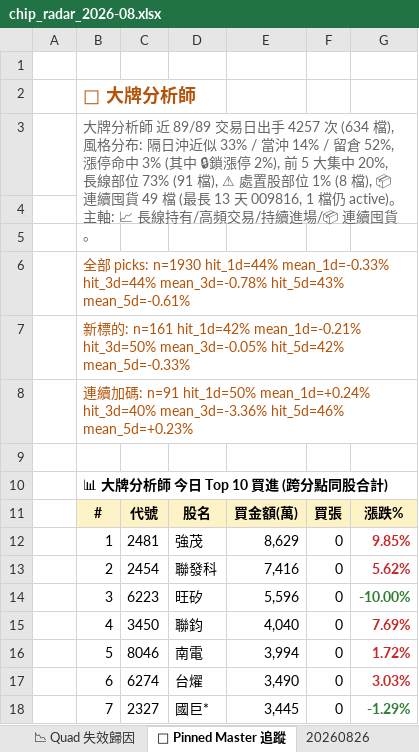
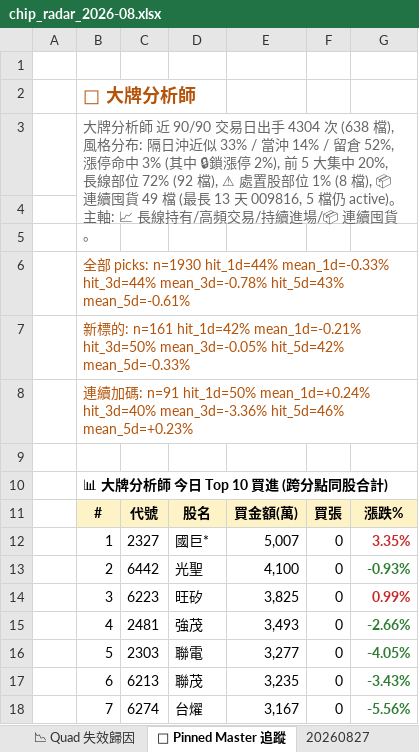
Before and after one commit to DRwillychiu/CHIP_RADAR_TW, an Excel workbook: data/reports/chip_radar_2026-08.xlsx, sheet 📌 Pinned Master 追蹤, drawn as a sheet; only a part is shown; values as stored, in another font and other column widths than the file's, no borders; the diff covers the shown part only; the diff names each change by its address in the sheet, - before the commit and + after, or states it on an @@ line.

```diff
--- a/data/reports/chip_radar_2026-08.xlsx (sheet 📌 Pinned Master 追蹤)
+++ b/data/reports/chip_radar_2026-08.xlsx (sheet 📌 Pinned Master 追蹤)
+sheet tab: 20260827
-B3: …師 近 89/89 交易日出手 4257 次 (634 檔), 風格分布: 隔日沖近似 33% / 當沖 14% / 留倉 52%, 漲停命中 3% (其中 🔒鎖漲停 2%), 前 5 大集中 20%, 長線部位 73% (91 檔), ⚠ 處置股部位 1% (8 檔), 📦 連續囤貨 49 檔 (最長 13 天 009816, 1 檔仍 active)…
+B3: …師 近 90/90 交易日出手 4304 次 (638 檔), 風格分布: 隔日沖近似 33% / 當沖 14% / 留倉 52%, 漲停命中 3% (其中 🔒鎖漲停 2%), 前 5 大集中 20%, 長線部位 72% (92 檔), ⚠ 處置股部位 1% (8 檔), 📦 連續囤貨 49 檔 (最長 13 天 009816, 5 檔仍 active)…
-C12: 2481
+C12: 2327
-D12: 強茂
+D12: 國巨*
-E12: 8,629
+E12: 5,007
-G12: 9.85%
+G12: 3.35%
-C13: 2454
+C13: 6442
-D13: 聯發科
+D13: 光聖
-E13: 7,416
+E13: 4,100
-G13: 5.62%
+G13: -0.93%
-G13 text colour: #C62828
+G13 text colour: #2E7D32
-E14: 5,596
+E14: 3,825
-G14: -10.00%
+G14: 0.99%
-G14 text colour: #2E7D32
+G14 text colour: #C62828
-C15: 3450
+C15: 2481
-D15: 聯鈞
+D15: 強茂
-E15: 4,040
+E15: 3,493
-G15: 7.69%
+G15: -2.66%
-G15:G17 text colour: #C62828
+G15:G17 text colour: #2E7D32
-C16: 8046
+C16: 2303
-D16: 南電
+D16: 聯電
-E16: 3,994
+E16: 3,277
-G16: 1.72%
+G16: -4.05%
-C17: 6274
+C17: 6213
-D17: 台燿
+D17: 聯茂
-E17: 3,490
+E17: 3,235
-G17: 3.03%
+G17: -3.43%
-C18: 2327
+C18: 6274
-D18: 國巨*
+D18: 台燿
-E18: 3,445
+E18: 3,167
-G18: -1.29%
+G18: -5.56%
```
Also changed, not shown: 12 edited cells and cell formats elsewhere in this sheet, sheet 📋 今日 Dashboard, sheet 20260826, sheet 📈 Quad 實戰追蹤, sheet 📉 Quad 失效歸因, sheet 📱 手機摘要, data/reports/latest.xlsx, 21 other files.
